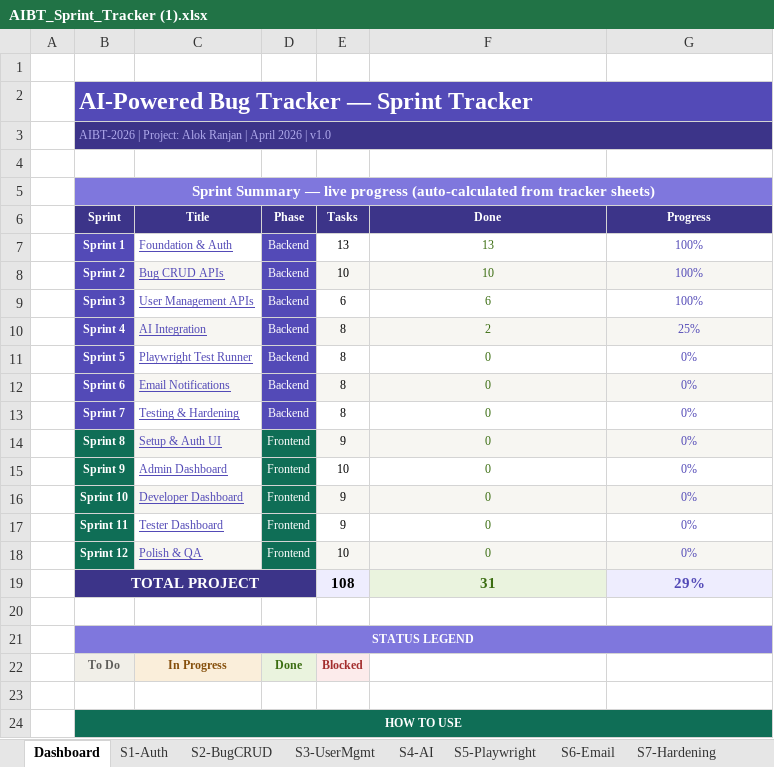
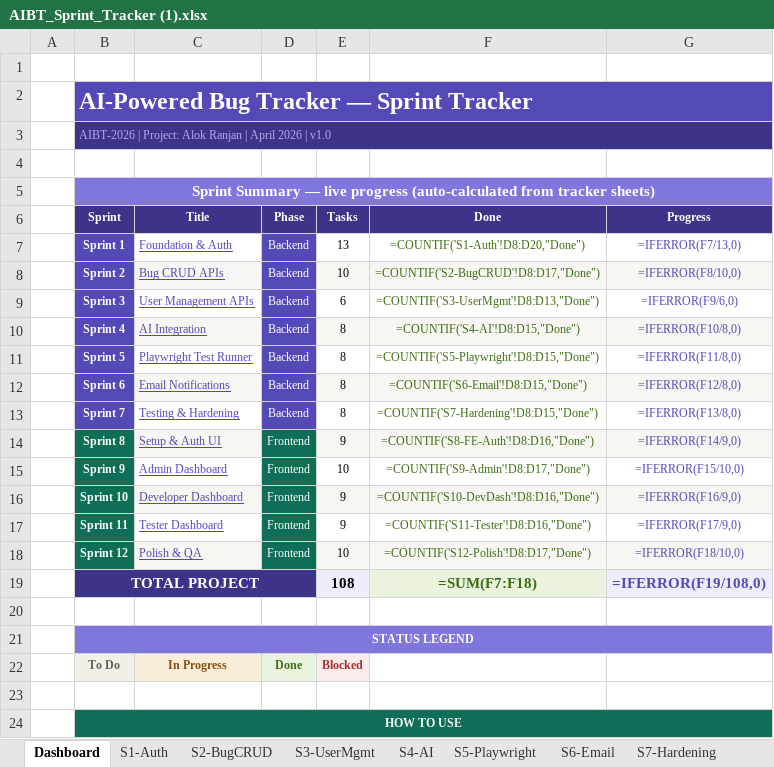
Before and after one commit to ankita-thakur-28/AI-Bug-Tracker, an Excel workbook: AIBT_Sprint_Tracker (1).xlsx, sheet Dashboard, drawn as a sheet; only a part is shown; values as stored, in another font and other column widths than the file's, no borders; formulas without a stored value are shown as written; charts and pictures not drawn; the diff names each change by its address in the sheet, - before the commit and + after, or states it on an @@ line.

Commit message:
feat: complete AI-Bug Tracker branding, light mode theme, Playwright runner fixes, and deployment configs

```diff
--- a/AIBT_Sprint_Tracker (1).xlsx (sheet Dashboard)
+++ b/AIBT_Sprint_Tracker (1).xlsx (sheet Dashboard)
-F7 (Done): 13
+F7 (Done): =COUNTIF('S1-Auth'!D8:D20,"Done")
-G7 (Progress): 100%
+G7 (Progress): =IFERROR(F7/13,0)
-F8 (Done): 10
+F8 (Done): =COUNTIF('S2-BugCRUD'!D8:D17,"Done")
-G8 (Progress): 100%
+G8 (Progress): =IFERROR(F8/10,0)
-F9 (Done): 6
+F9 (Done): =COUNTIF('S3-UserMgmt'!D8:D13,"Done")
-G9 (Progress): 100%
+G9 (Progress): =IFERROR(F9/6,0)
-F10 (Done): 2
+F10 (Done): =COUNTIF('S4-AI'!D8:D15,"Done")
-G10 (Progress): 25%
+G10 (Progress): =IFERROR(F10/8,0)
-F11 (Done): 0
+F11 (Done): =COUNTIF('S5-Playwright'!D8:D15,"Done")
-G11 (Progress): 0%
+G11 (Progress): =IFERROR(F11/8,0)
-F12 (Done): 0
+F12 (Done): =COUNTIF('S6-Email'!D8:D15,"Done")
-G12 (Progress): 0%
+G12 (Progress): =IFERROR(F12/8,0)
-F13 (Done): 0
+F13 (Done): =COUNTIF('S7-Hardening'!D8:D15,"Done")
-G13 (Progress): 0%
+G13 (Progress): =IFERROR(F13/8,0)
-F14 (Done): 0
+F14 (Done): =COUNTIF('S8-FE-Auth'!D8:D16,"Done")
-G14 (Progress): 0%
+G14 (Progress): =IFERROR(F14/9,0)
-F15 (Done): 0
+F15 (Done): =COUNTIF('S9-Admin'!D8:D17,"Done")
-G15 (Progress): 0%
+G15 (Progress): =IFERROR(F15/10,0)
-F16 (Done): 0
+F16 (Done): =COUNTIF('S10-DevDash'!D8:D16,"Done")
-G16 (Progress): 0%
+G16 (Progress): =IFERROR(F16/9,0)
-F17 (Done): 0
+F17 (Done): =COUNTIF('S11-Tester'!D8:D16,"Done")
-G17 (Progress): 0%
+G17 (Progress): =IFERROR(F17/9,0)
-F18 (Done): 0
+F18 (Done): =COUNTIF('S12-Polish'!D8:D17,"Done")
-G18 (Progress): 0%
+G18 (Progress): =IFERROR(F18/10,0)
-F19 (Done): 31
+F19 (Done): =SUM(F7:F18)
-G19 (Progress): 29%
+G19 (Progress): =IFERROR(F19/108,0)
```
Also changed, not shown: sheet S5-Playwright, sheet S6-Email, sheet S4-AI, sheet S3-UserMgmt, sheet S7-Hardening, sheet S10-DevDash, 6 more sheets, charts or pictures, 30 other files.
